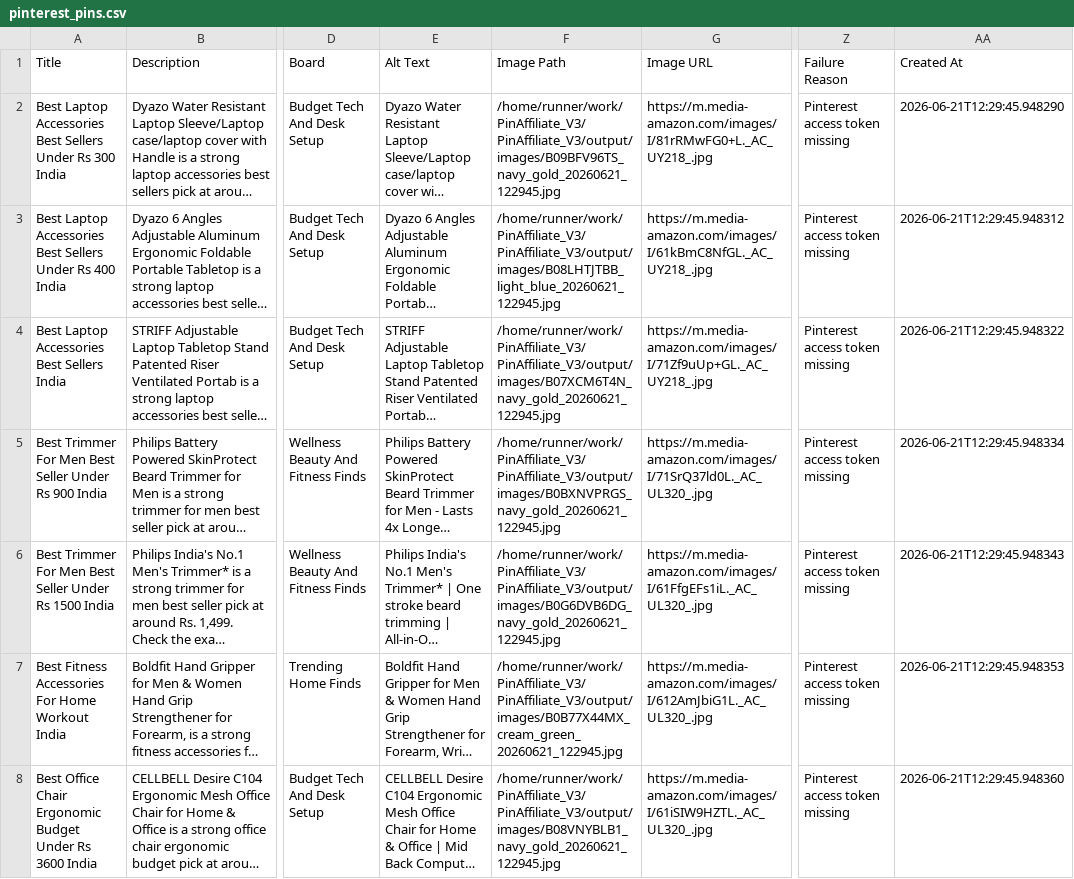
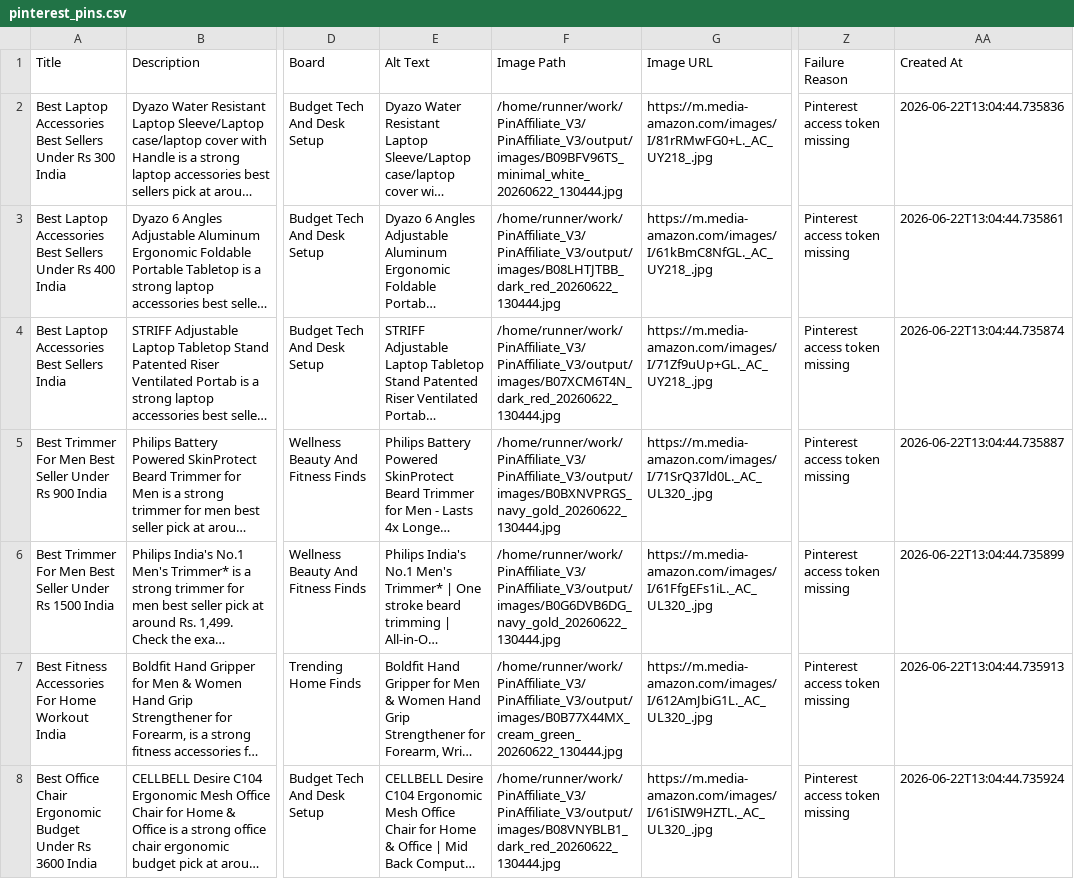
Before and after one commit to Gosula16/PinAffiliate_V3, a CSV file: data/pinterest_pins.csv, drawn as a sheet; only a part is shown, gaps mark what is left out; long unchanged cells end in …; the diff names each change by its address in the sheet, - before the commit and + after, or states it on an @@ line.

```diff
--- a/data/pinterest_pins.csv
+++ b/data/pinterest_pins.csv
-F2 (Image Path): /home/runner/work/PinAffiliate_V3/PinAffiliate_V3/output/images/B09BFV96TS_navy_gold_20260621_122945.jpg
+F2 (Image Path): /home/runner/work/PinAffiliate_V3/PinAffiliate_V3/output/images/B09BFV96TS_minimal_white_20260622_130444.jpg
-AA2 (Created At): 2026-06-21T12:29:45.948290
+AA2 (Created At): 2026-06-22T13:04:44.735836
-F3 (Image Path): /home/runner/work/PinAffiliate_V3/PinAffiliate_V3/output/images/B08LHTJTBB_light_blue_20260621_122945.jpg
+F3 (Image Path): /home/runner/work/PinAffiliate_V3/PinAffiliate_V3/output/images/B08LHTJTBB_dark_red_20260622_130444.jpg
-AA3 (Created At): 2026-06-21T12:29:45.948312
+AA3 (Created At): 2026-06-22T13:04:44.735861
-F4 (Image Path): /home/runner/work/PinAffiliate_V3/PinAffiliate_V3/output/images/B07XCM6T4N_navy_gold_20260621_122945.jpg
+F4 (Image Path): /home/runner/work/PinAffiliate_V3/PinAffiliate_V3/output/images/B07XCM6T4N_dark_red_20260622_130444.jpg
-AA4 (Created At): 2026-06-21T12:29:45.948322
+AA4 (Created At): 2026-06-22T13:04:44.735874
-F5 (Image Path): /home/runner/work/PinAffiliate_V3/PinAffiliate_V3/output/images/B0BXNVPRGS_navy_gold_20260621_122945.jpg
+F5 (Image Path): /home/runner/work/PinAffiliate_V3/PinAffiliate_V3/output/images/B0BXNVPRGS_navy_gold_20260622_130444.jpg
-AA5 (Created At): 2026-06-21T12:29:45.948334
+AA5 (Created At): 2026-06-22T13:04:44.735887
-F6 (Image Path): /home/runner/work/PinAffiliate_V3/PinAffiliate_V3/output/images/B0G6DVB6DG_navy_gold_20260621_122945.jpg
+F6 (Image Path): /home/runner/work/PinAffiliate_V3/PinAffiliate_V3/output/images/B0G6DVB6DG_navy_gold_20260622_130444.jpg
-AA6 (Created At): 2026-06-21T12:29:45.948343
+AA6 (Created At): 2026-06-22T13:04:44.735899
-F7 (Image Path): /home/runner/work/PinAffiliate_V3/PinAffiliate_V3/output/images/B0B77X44MX_cream_green_20260621_122945.jpg
+F7 (Image Path): /home/runner/work/PinAffiliate_V3/PinAffiliate_V3/output/images/B0B77X44MX_cream_green_20260622_130444.jpg
-AA7 (Created At): 2026-06-21T12:29:45.948353
+AA7 (Created At): 2026-06-22T13:04:44.735913
-F8 (Image Path): /home/runner/work/PinAffiliate_V3/PinAffiliate_V3/output/images/B08VNYBLB1_navy_gold_20260621_122945.jpg
+F8 (Image Path): /home/runner/work/PinAffiliate_V3/PinAffiliate_V3/output/images/B08VNYBLB1_dark_red_20260622_130444.jpg
-AA8 (Created At): 2026-06-21T12:29:45.948360
+AA8 (Created At): 2026-06-22T13:04:44.735924
```
Also changed, not shown: data/pinterest_bulk_editor.csv, data/products.csv, 10 other files.
